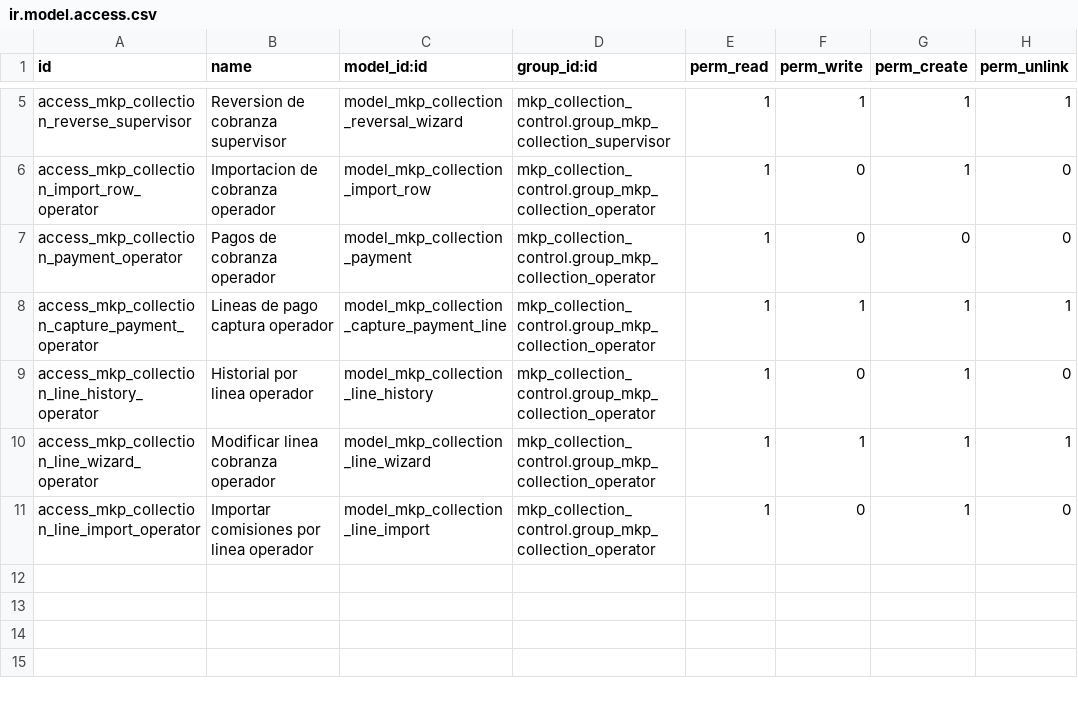
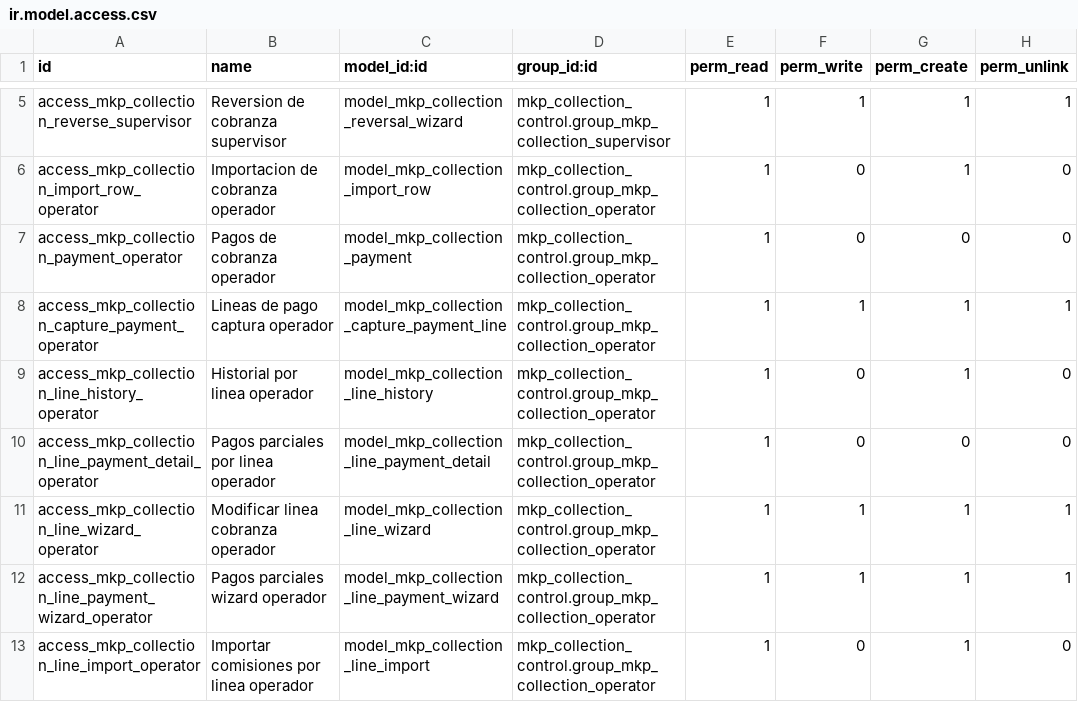
Before and after one commit to ErikLSantiago/Comercializadora-systore, a CSV file: mkp_collection_control/security/ir.model.access.csv, drawn as a sheet; only a part is shown, gaps mark what is left out; the diff names each change by its address in the sheet, - before the commit and + after, or states it on an @@ line.

```diff
--- a/mkp_collection_control/security/ir.model.access.csv
+++ b/mkp_collection_control/security/ir.model.access.csv
+row 10: access_mkp_collection_line_payment_detail_operator | Pagos parciales por linea operador | model_mkp_collection_line_payment_detail | mkp_collection_control.group_mkp_collection_operator | 1 | 0 | 0 | 0
+row 12: access_mkp_collection_line_payment_wizard_operator | Pagos parciales wizard operador | model_mkp_collection_line_payment_wizard | mkp_collection_control.group_mkp_collection_operator | 1 | 1 | 1 | 1
```
Also changed, not shown: 11 other files.
